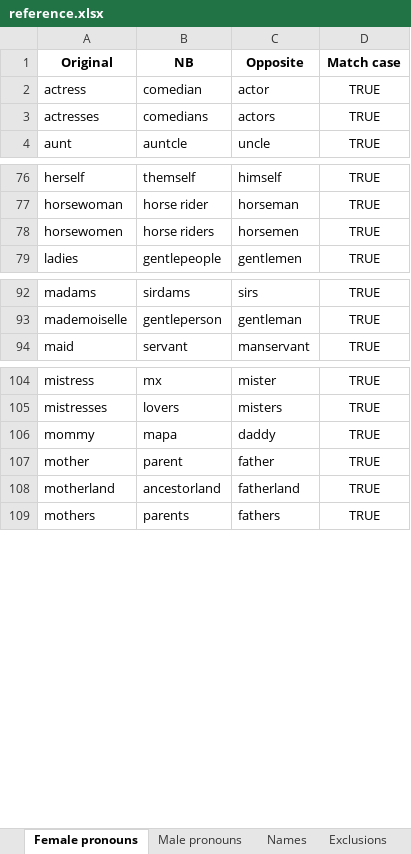
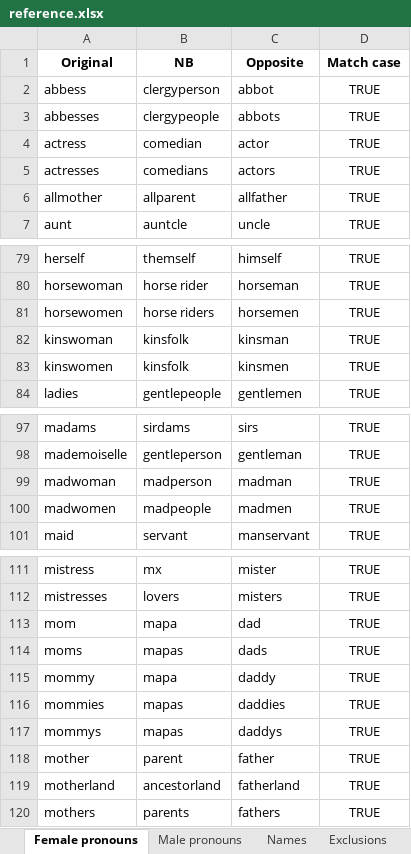
Before and after one commit to JimmyLamothe/Degenderer, an Excel workbook: reference/reference.xlsx, sheet Female pronouns, drawn as a sheet; only a part is shown, gaps mark what is left out; values as stored, in another font and other column widths than the file's, no borders; the diff covers the shown part only; the diff names each change by its address in the sheet, - before the commit and + after, or states it on an @@ line.

```diff
--- a/reference/reference.xlsx (sheet Female pronouns)
+++ b/reference/reference.xlsx (sheet Female pronouns)
+row 2: abbess | clergyperson | abbot | TRUE
+row 3: abbesses | clergypeople | abbots | TRUE
+row 6: allmother | allparent | allfather | TRUE
+row 82: kinswoman | kinsfolk | kinsman | TRUE
+row 83: kinswomen | kinsfolk | kinsmen | TRUE
+row 99: madwoman | madperson | madman | TRUE
+row 100: madwomen | madpeople | madmen | TRUE
+row 113: mom | mapa | dad | TRUE
+row 114: moms | mapas | dads | TRUE
+row 116: mommies | mapas | daddies | TRUE
+row 117: mommys | mapas | daddys | TRUE
```
Also changed, not shown: 2 added rows elsewhere in this sheet, sheet Male pronouns, 7 other files.
